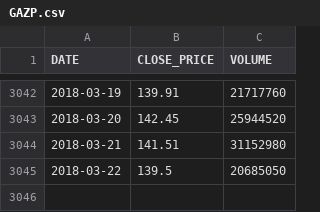
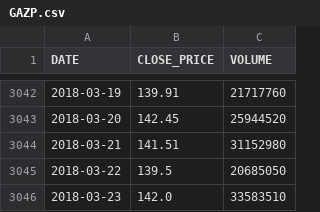
Before and after one commit to WLM1ke/poptimizer_old, a CSV file: data/quotes/GAZP.csv, drawn as a sheet; only a part is shown, gaps mark what is left out.

```diff
--- a/data/quotes/GAZP.csv
+++ b/data/quotes/GAZP.csv
@@ -3045 +3045,2 @@ DATE      ,CLOSE_PRICE,VOLUME
 2018-03-22,139.5      ,20685050
+2018-03-23,142.0      ,33583510
```
Also changed, not shown: data/quotes/VSMO.csv, data/securities_info/securities_info.csv, 3 other files.
